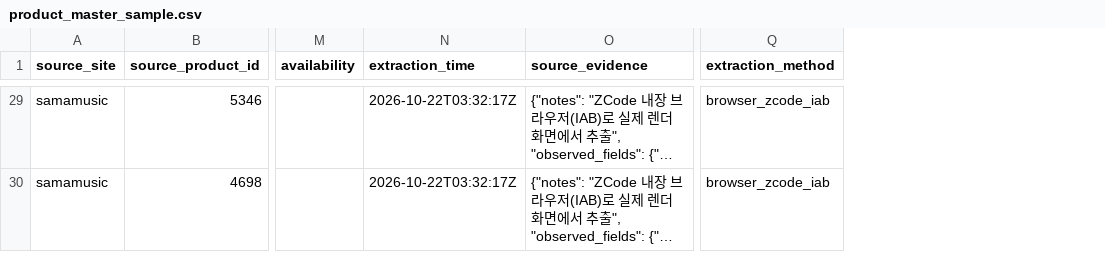
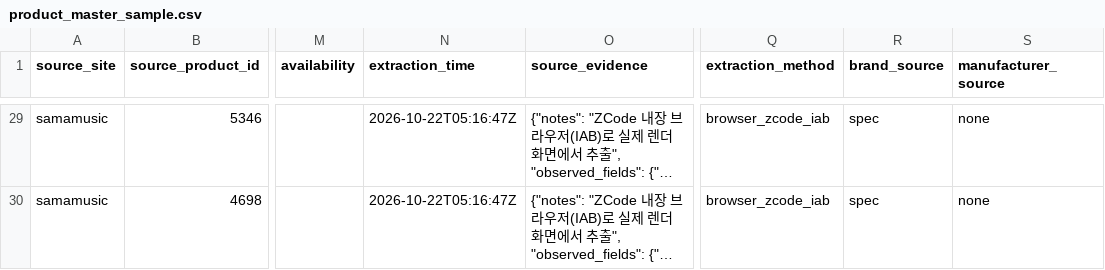
Before and after one commit to skerishKang/kbs261022, a CSV file: reports/data/product_master_sample.csv, drawn as a sheet; only a part is shown, gaps mark what is left out; long unchanged cells end in …; the diff covers the shown part only; the diff names each change by its address in the sheet, - before the commit and + after, or states it on an @@ line.

```diff
--- a/reports/data/product_master_sample.csv
+++ b/reports/data/product_master_sample.csv
+column R (brand_source), rows 29-30: spec | spec
+column S (manufacturer_source), rows 29-30: none | none
-N29:N30 (extraction_time): 2026-10-22T03:32:17Z
+N29:N30 (extraction_time): 2026-10-22T05:16:47Z
```
Also changed, not shown: 27 edited cells elsewhere in this file, 6 other files.
